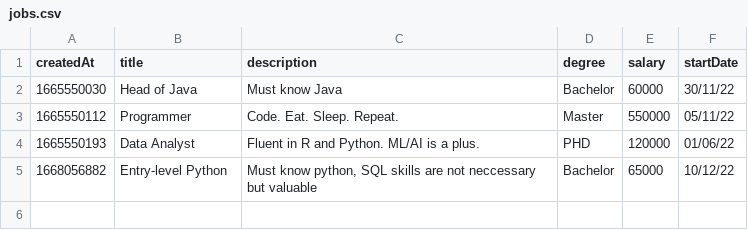
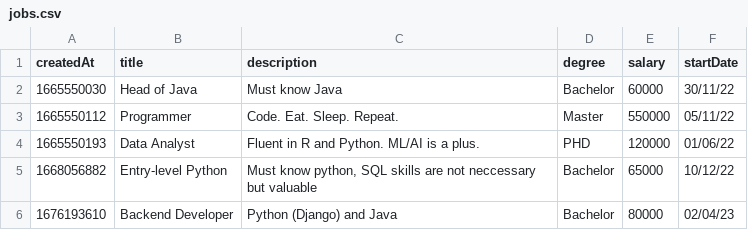
Before and after one commit to W-Kuah/hr-assistant, a CSV file: jobs.csv, drawn as a sheet; the diff names each change by its address in the sheet, - before the commit and + after, or states it on an @@ line.

```diff
--- a/jobs.csv
+++ b/jobs.csv
+row 6: 1676193610 | Backend Developer | Python (Django) and Java | Bachelor | 80000 | 02/04/23
```
Also changed, not shown: applications.csv, 20 other files.
